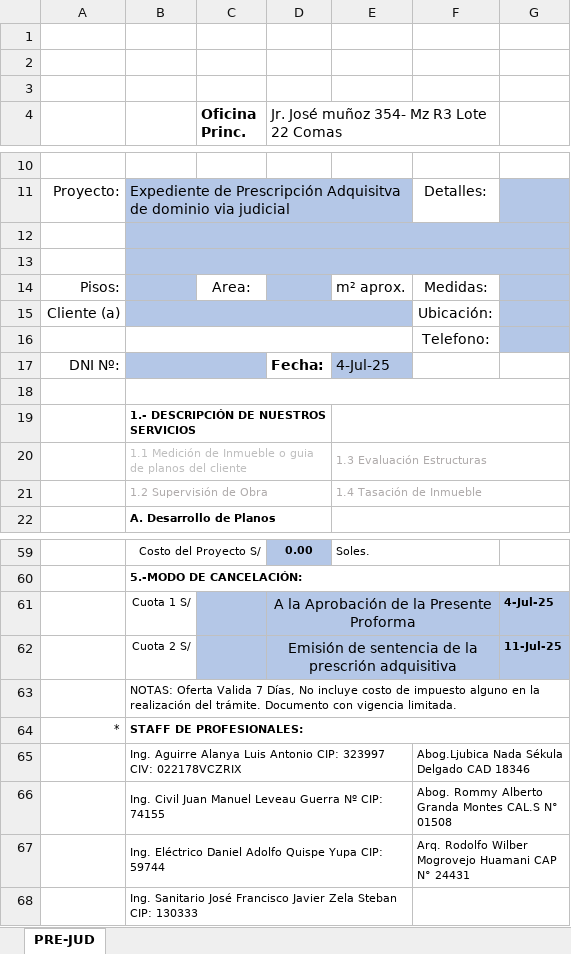
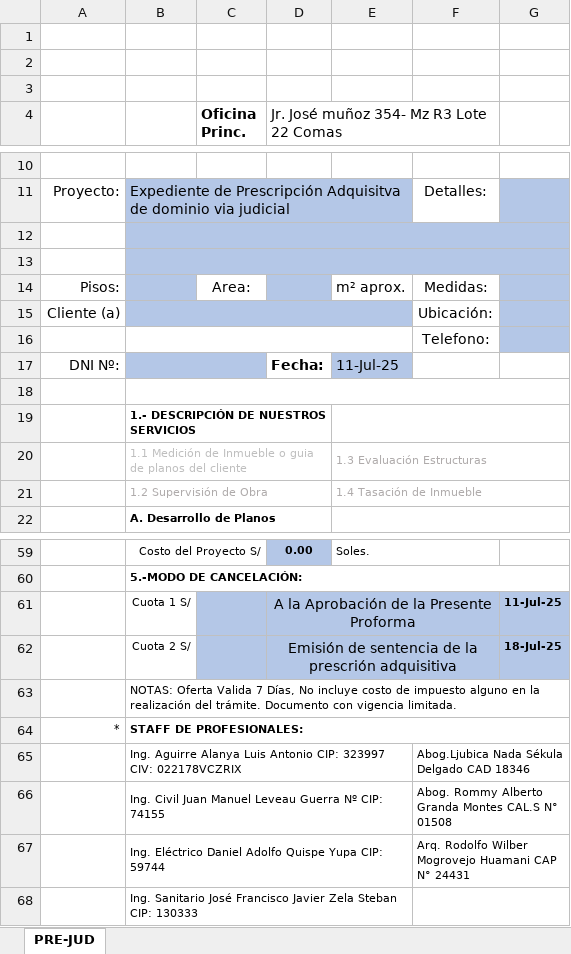
Before and after one commit to BrianVdeV/planosperu-app, an Excel workbook: backend/docs/PRE-JUD.xlsx, sheet PRE-JUD, drawn as a sheet; only a part is shown, gaps mark what is left out; values as stored, in another font and other column widths than the file's, no borders; charts and pictures not drawn; the diff names each change by its address in the sheet, - before the commit and + after, or states it on an @@ line.

```diff
--- a/backend/docs/PRE-JUD.xlsx (sheet PRE-JUD)
+++ b/backend/docs/PRE-JUD.xlsx (sheet PRE-JUD)
-E17: 4-Jul-25
+E17: 11-Jul-25
-G61: 4-Jul-25
+G61: 11-Jul-25
-G62: 11-Jul-25
+G62: 18-Jul-25
```
Also changed, not shown: charts or pictures, backend/docs/ACT-PLA.xlsx, backend/docs/DEC-CON.xlsx, 52 other files.
